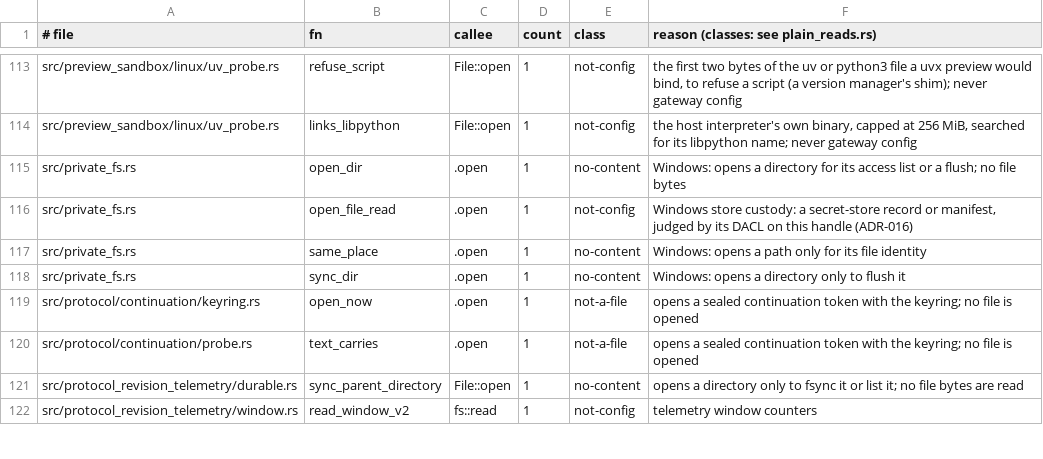
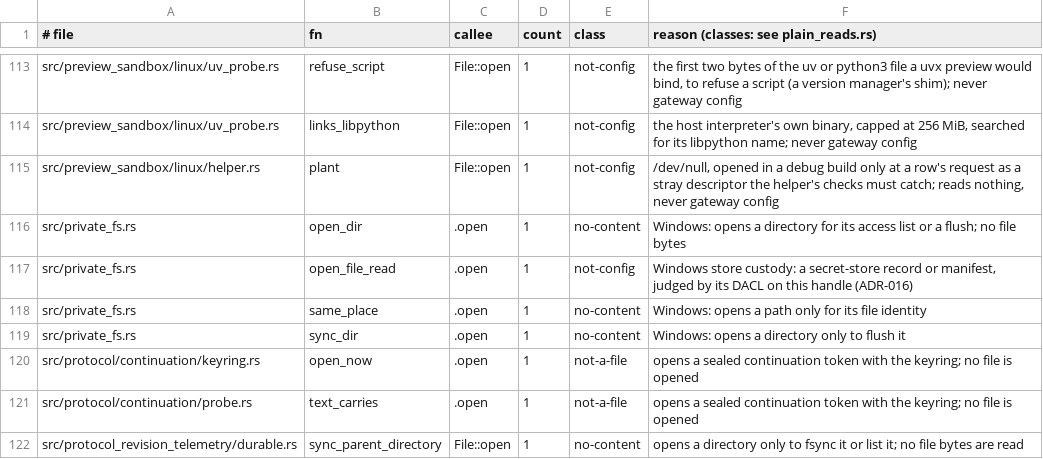
Before and after one commit to MikkoParkkola/mcp-gateway, a TSV file: src/gateway/meta_mcp/boundary_pins/plain_reads.tsv, drawn as a sheet; only a part is shown, gaps mark what is left out; the shorter side is filled out with more unchanged rows; the diff names each change by its address in the sheet, - before the commit and + after, or states it on an @@ line.

```diff
--- a/src/gateway/meta_mcp/boundary_pins/plain_reads.tsv
+++ b/src/gateway/meta_mcp/boundary_pins/plain_reads.tsv
+row 115: src/preview_sandbox/linux/helper.rs | plant | File::open | 1 | not-config | /dev/null, opened in a debug build only at a row's request as a stray descriptor the helper's checks must catch; reads nothing, never gateway config
```
Also changed, not shown: 3 other files.
